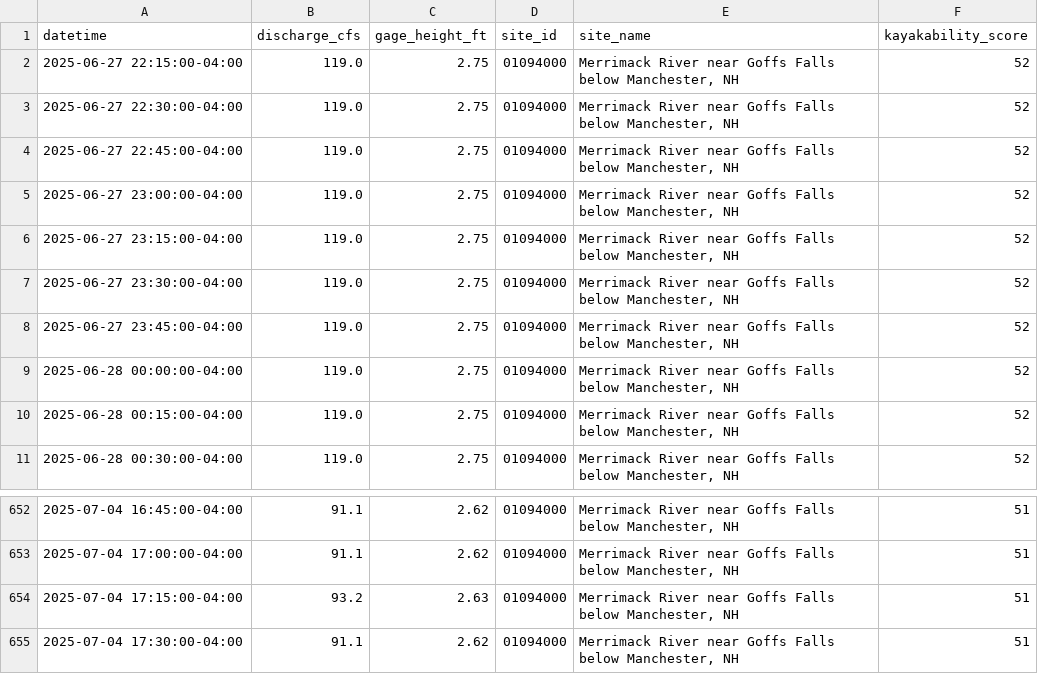
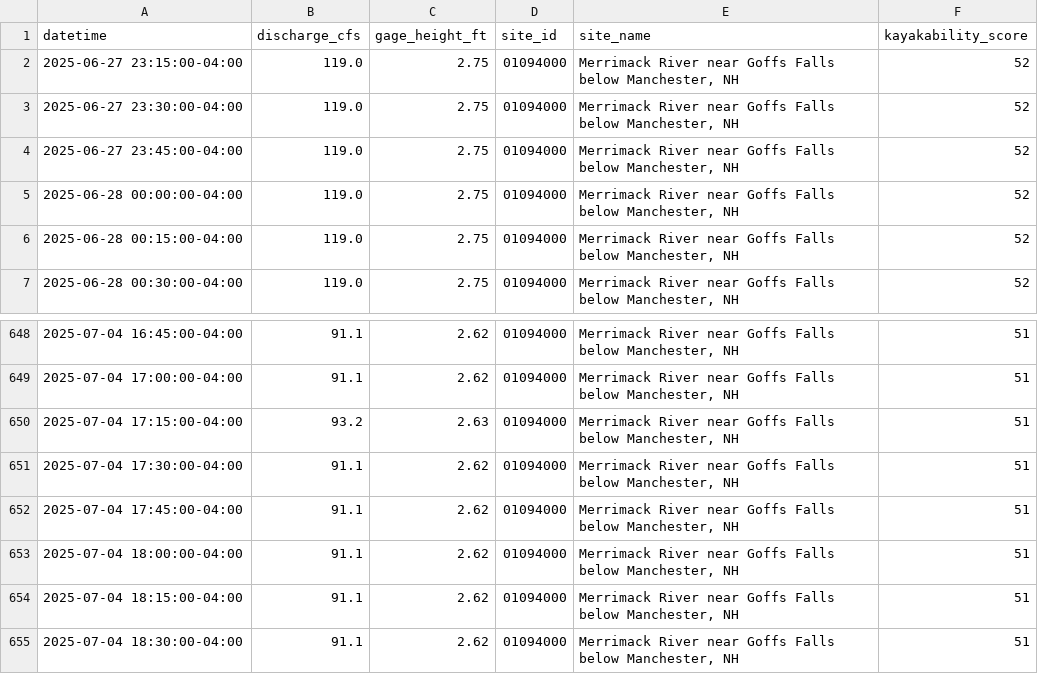
Before and after one commit to tjnolan319/kayakability-dashboard, a CSV file: kayak_forecast_data/01094000_historical.csv, drawn as a sheet; only a part is shown, gaps mark what is left out.

```diff
--- a/kayak_forecast_data/01094000_historical.csv
+++ b/kayak_forecast_data/01094000_historical.csv
@@ -1,6 +1,2 @@
 datetime,discharge_cfs,gage_height_ft,site_id,site_name,kayakability_score
-2025-06-27 22:15:00-04:00,119.0,2.75,01094000,"Merrimack River near Goffs Falls below Manchester, NH",52
-2025-06-27 22:30:00-04:00,119.0,2.75,01094000,"Merrimack River near Goffs Falls below Manchester, NH",52
-2025-06-27 22:45:00-04:00,119.0,2.75,01094000,"Merrimack River near Goffs Falls below Manchester, NH",52
-2025-06-27 23:00:00-04:00,119.0,2.75,01094000,"Merrimack River near Goffs Falls below Manchester, NH",52
 2025-06-27 23:15:00-04:00,119.0,2.75,01094000,"Merrimack River near Goffs Falls below Manchester, NH",52
@@ -655 +651,5 @@ datetime,discharge_cfs,gage_height_ft,site_id,site_name,kayakability_score
 2025-07-04 17:30:00-04:00,91.1,2.62,01094000,"Merrimack River near Goffs Falls below Manchester, NH",51
+2025-07-04 17:45:00-04:00,91.1,2.62,01094000,"Merrimack River near Goffs Falls below Manchester, NH",51
+2025-07-04 18:00:00-04:00,91.1,2.62,01094000,"Merrimack River near Goffs Falls below Manchester, NH",51
+2025-07-04 18:15:00-04:00,91.1,2.62,01094000,"Merrimack River near Goffs Falls below Manchester, NH",51
+2025-07-04 18:30:00-04:00,91.1,2.62,01094000,"Merrimack River near Goffs Falls below Manchester, NH",51
```
Also changed, not shown: kayak_forecast_data/01096500_historical.csv, kayak_forecast_data/01100000_historical.csv, 6 other files.
